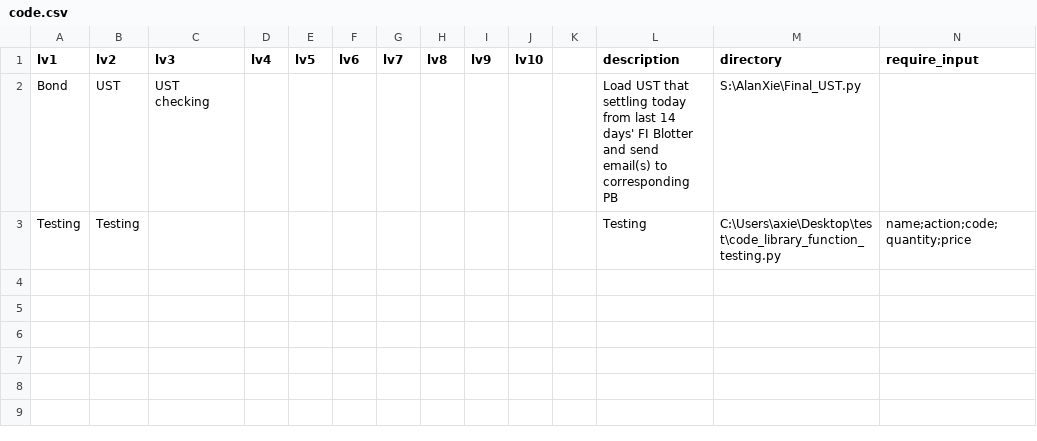
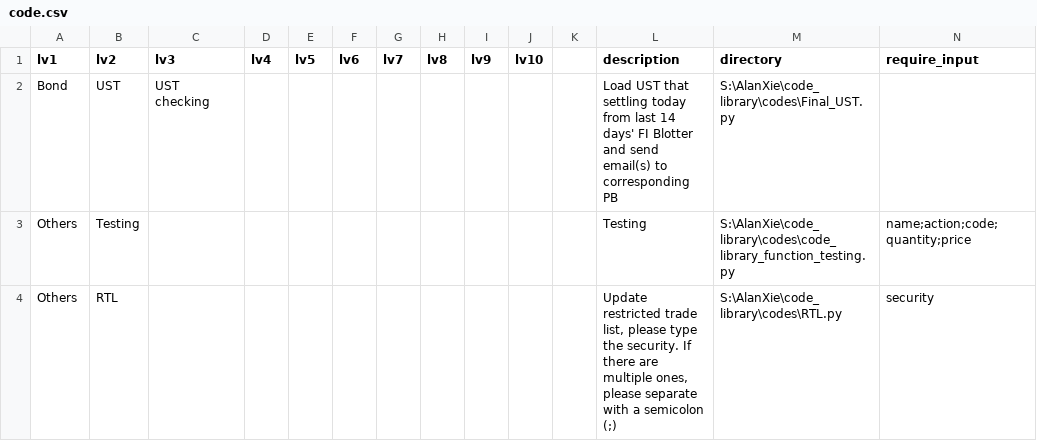
Before and after one commit to alanxy/Code_Library, a CSV file: code.csv, drawn as a sheet.

```diff
--- a/code.csv
+++ b/code.csv
@@ -1,3 +1,4 @@
 lv1,lv2,lv3,lv4,lv5,lv6,lv7,lv8,lv9,lv10,,description,directory,require_input
-Bond,UST,UST checking,,,,,,,,,Load UST that settling today from last 14 days' FI Blotter and send email(s) to corresponding PB,S:\AlanXie\Final_UST.py,
-Testing,Testing,,,,,,,,,,Testing,C:\Users\axie\Desktop\test\code_library_function_testing.py,name;action;code;quantity;price
+Bond,UST,UST checking,,,,,,,,,Load UST that settling today from last 14 days' FI Blotter and send email(s) to corresponding PB,S:\AlanXie\code_library\codes\Final_UST.py,
+Others,Testing,,,,,,,,,,Testing,S:\AlanXie\code_library\codes\code_library_function_testing.py,name;action;code;quantity;price
+Others,RTL,,,,,,,,,,"Update restricted trade list, please type the security. If there are multiple ones, please separate with a semicolon (;)",S:\AlanXie\code_library\codes\RTL.py,security
```
Also changed, not shown: 2 other files.
